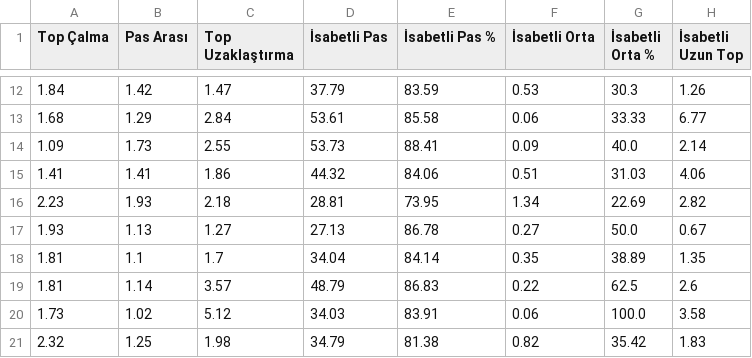
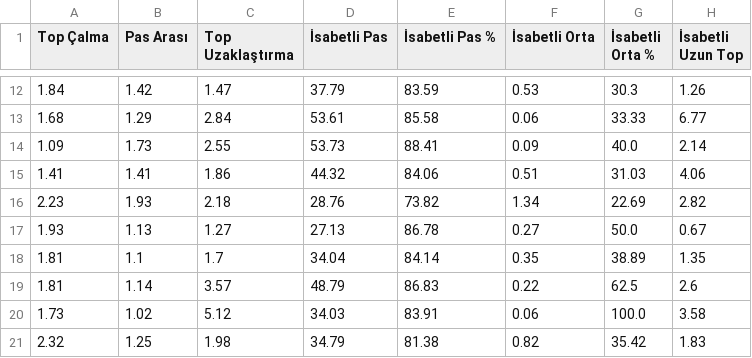
Before and after one commit to scatterradarcsv/csv_scatter_radar_15matches, a CSV file: defenders.csv, drawn as a sheet; only a part is shown, gaps mark what is left out; the diff names each change by its address in the sheet, - before the commit and + after, or states it on an @@ line.

Commit message:
Updated defenders.csv

```diff
--- a/defenders.csv
+++ b/defenders.csv
-D16 (İsabetli Pas): 28.81
+D16 (İsabetli Pas): 28.76
-E16 (İsabetli Pas %): 73.95
+E16 (İsabetli Pas %): 73.82
```
